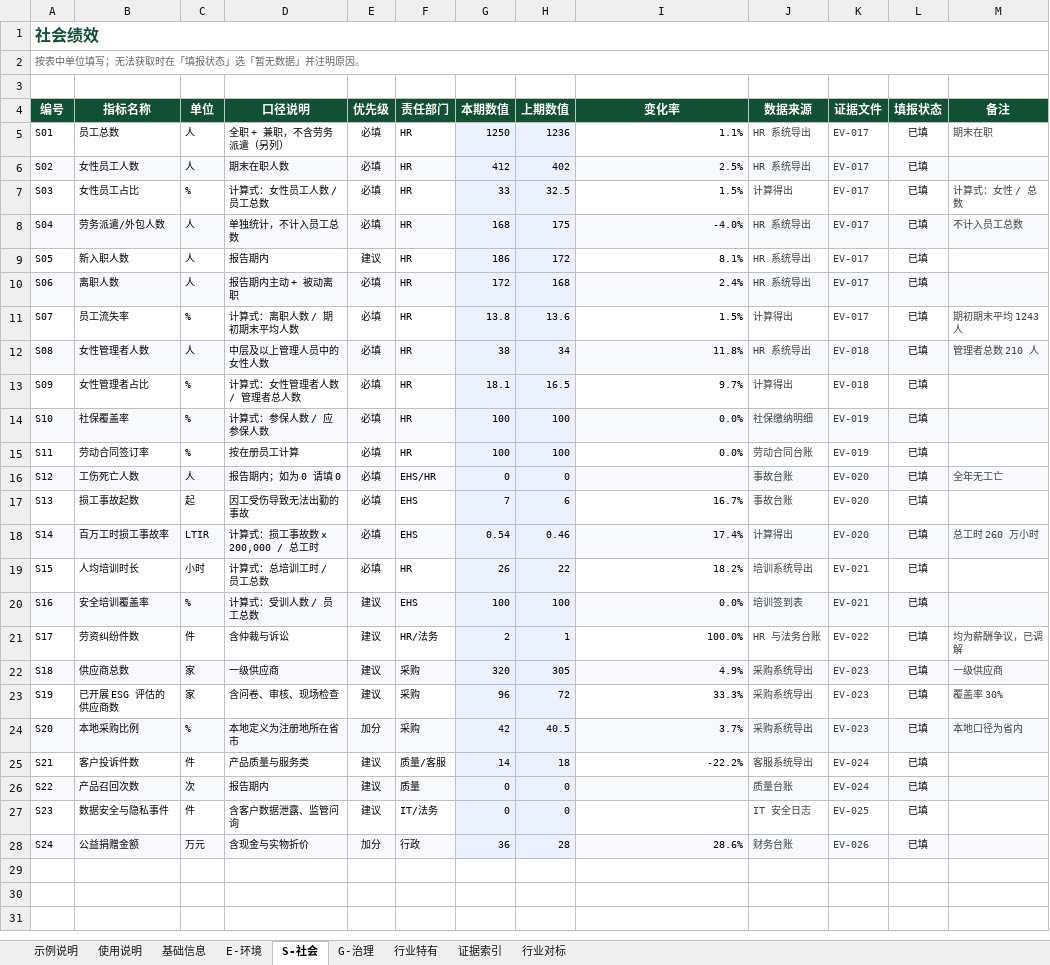
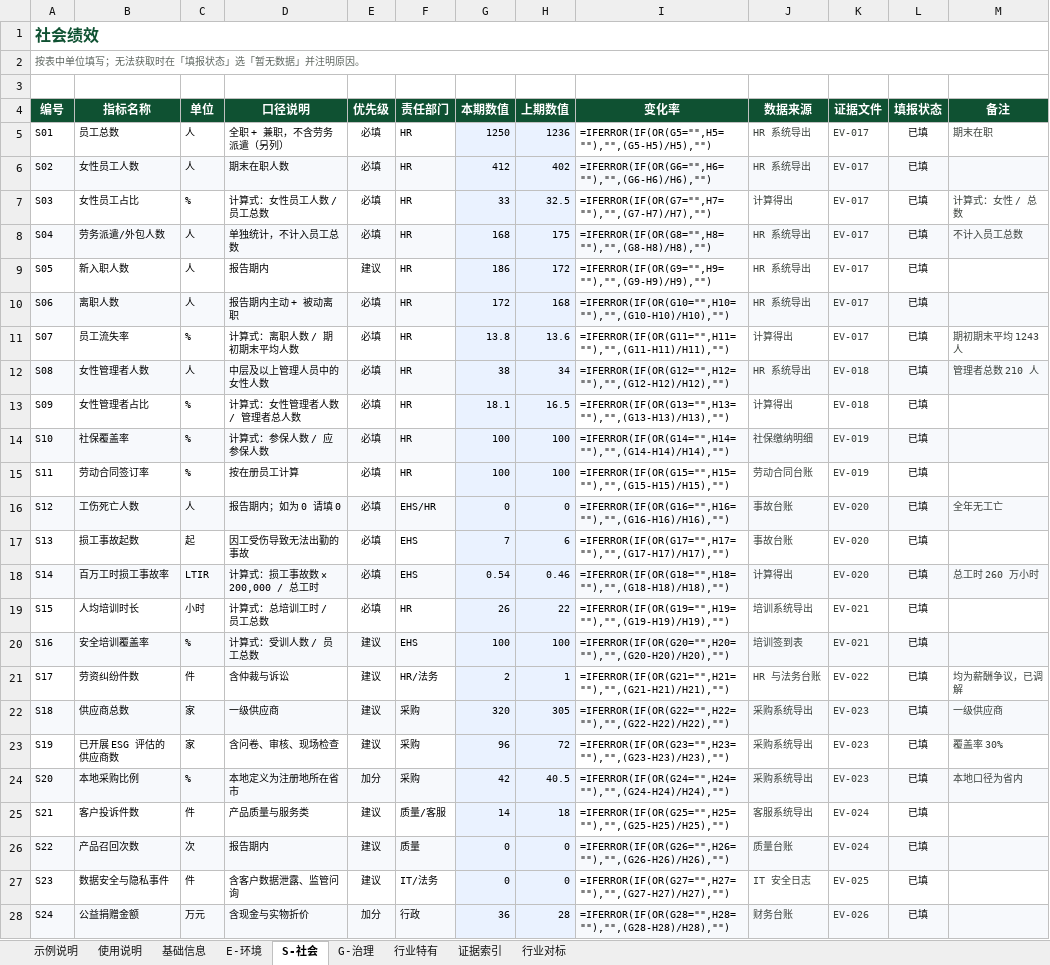
Before and after one commit to luckyfafa/esg-v1, an Excel workbook: docs/非上市企业ESG数据采集表-填写示例.xlsx, sheet S-社会, drawn as a sheet; values as stored, in another font and other column widths than the file's, no borders; formulas without a stored value are shown as written; the diff names each change by its address in the sheet, - before the commit and + after, or states it on an @@ line.

```diff
--- a/docs/非上市企业ESG数据采集表-填写示例.xlsx (sheet S-社会)
+++ b/docs/非上市企业ESG数据采集表-填写示例.xlsx (sheet S-社会)
-I5 (变化率): 1.1%
+I5 (变化率): =IFERROR(IF(OR(G5="",H5=""),"",(G5-H5)/H5),"")
-I6 (变化率): 2.5%
+I6 (变化率): =IFERROR(IF(OR(G6="",H6=""),"",(G6-H6)/H6),"")
-I7 (变化率): 1.5%
+I7 (变化率): =IFERROR(IF(OR(G7="",H7=""),"",(G7-H7)/H7),"")
-I8 (变化率): -4.0%
+I8 (变化率): =IFERROR(IF(OR(G8="",H8=""),"",(G8-H8)/H8),"")
-I9 (变化率): 8.1%
+I9 (变化率): =IFERROR(IF(OR(G9="",H9=""),"",(G9-H9)/H9),"")
-I10 (变化率): 2.4%
+I10 (变化率): =IFERROR(IF(OR(G10="",H10=""),"",(G10-H10)/H10),"")
-I11 (变化率): 1.5%
+I11 (变化率): =IFERROR(IF(OR(G11="",H11=""),"",(G11-H11)/H11),"")
-I12 (变化率): 11.8%
+I12 (变化率): =IFERROR(IF(OR(G12="",H12=""),"",(G12-H12)/H12),"")
-I13 (变化率): 9.7%
+I13 (变化率): =IFERROR(IF(OR(G13="",H13=""),"",(G13-H13)/H13),"")
-I14 (变化率): 0.0%
+I14 (变化率): =IFERROR(IF(OR(G14="",H14=""),"",(G14-H14)/H14),"")
-I15 (变化率): 0.0%
+I15 (变化率): =IFERROR(IF(OR(G15="",H15=""),"",(G15-H15)/H15),"")
-I16 (变化率): (empty)
+I16 (变化率): =IFERROR(IF(OR(G16="",H16=""),"",(G16-H16)/H16),"")
-I17 (变化率): 16.7%
+I17 (变化率): =IFERROR(IF(OR(G17="",H17=""),"",(G17-H17)/H17),"")
-I18 (变化率): 17.4%
+I18 (变化率): =IFERROR(IF(OR(G18="",H18=""),"",(G18-H18)/H18),"")
-I19 (变化率): 18.2%
+I19 (变化率): =IFERROR(IF(OR(G19="",H19=""),"",(G19-H19)/H19),"")
-I20 (变化率): 0.0%
+I20 (变化率): =IFERROR(IF(OR(G20="",H20=""),"",(G20-H20)/H20),"")
-I21 (变化率): 100.0%
+I21 (变化率): =IFERROR(IF(OR(G21="",H21=""),"",(G21-H21)/H21),"")
-I22 (变化率): 4.9%
+I22 (变化率): =IFERROR(IF(OR(G22="",H22=""),"",(G22-H22)/H22),"")
-I23 (变化率): 33.3%
+I23 (变化率): =IFERROR(IF(OR(G23="",H23=""),"",(G23-H23)/H23),"")
-I24 (变化率): 3.7%
+I24 (变化率): =IFERROR(IF(OR(G24="",H24=""),"",(G24-H24)/H24),"")
-I25 (变化率): -22.2%
+I25 (变化率): =IFERROR(IF(OR(G25="",H25=""),"",(G25-H25)/H25),"")
-I26 (变化率): (empty)
+I26 (变化率): =IFERROR(IF(OR(G26="",H26=""),"",(G26-H26)/H26),"")
-I27 (变化率): (empty)
+I27 (变化率): =IFERROR(IF(OR(G27="",H27=""),"",(G27-H27)/H27),"")
-I28 (变化率): 28.6%
+I28 (变化率): =IFERROR(IF(OR(G28="",H28=""),"",(G28-H28)/H28),"")
```
Also changed, not shown: sheet E-环境, sheet 行业对标, sheet 行业特有, sheet G-治理, sheet 基础信息, sheet 使用说明, docs/非上市企业ESG数据采集表.xlsx, 19 other files.
